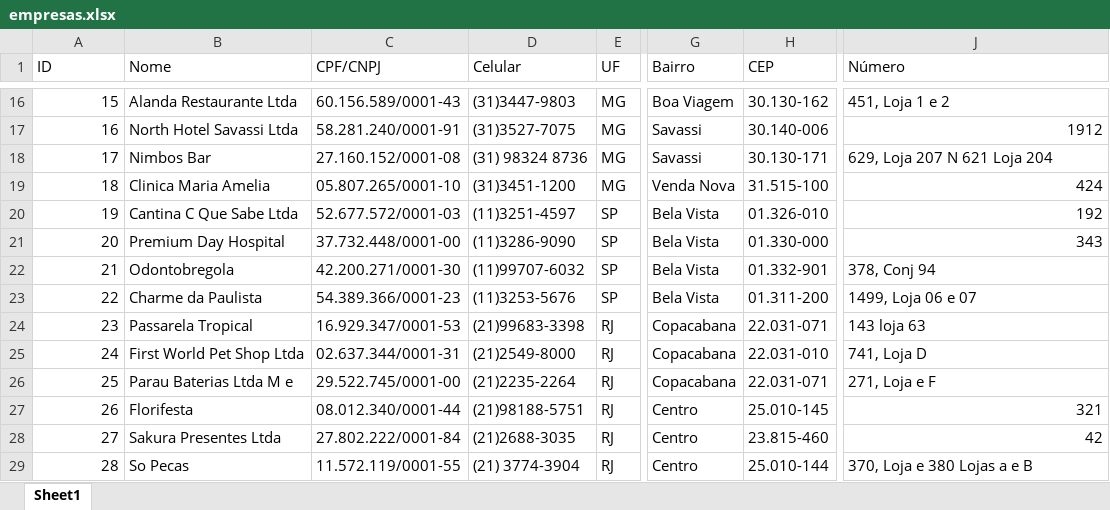
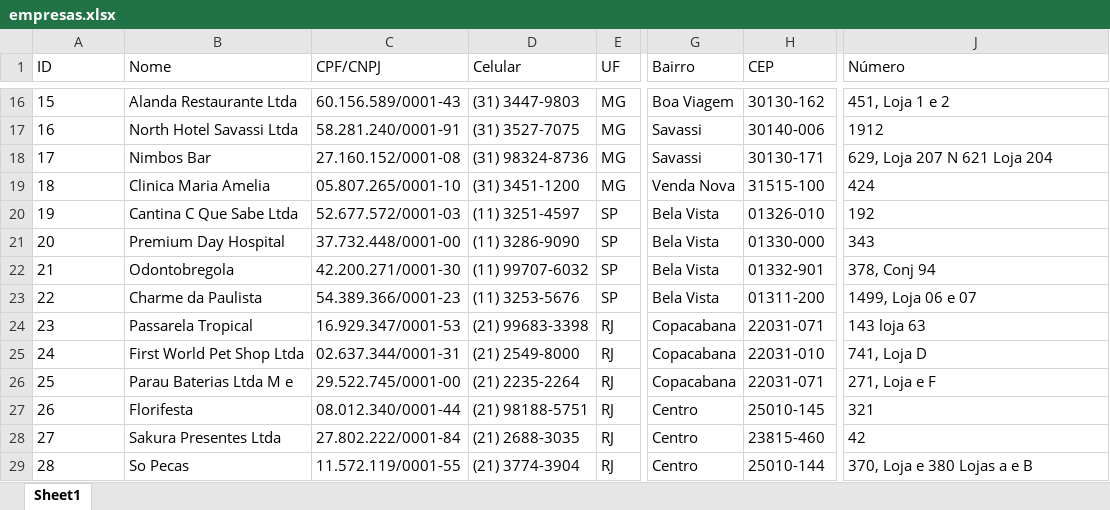
Before and after one commit to pedroo473/meu-sistema, an Excel workbook: empresas.xlsx, sheet Sheet1, drawn as a sheet; only a part is shown, gaps mark what is left out; values as stored, in another font and other column widths than the file's, no borders; the diff covers the shown part only; the diff names each change by its address in the sheet, - before the commit and + after, or states it on an @@ line.

```diff
--- a/empresas.xlsx (sheet Sheet1)
+++ b/empresas.xlsx (sheet Sheet1)
-A16:A29 alignment: right
+A16:A29 alignment: left
-D16 (Celular): (31)3447-9803
+D16 (Celular): (31) 3447-9803
-H16 (CEP): 30.130-162
+H16 (CEP): 30130-162
-D17 (Celular): (31)3527-7075
+D17 (Celular): (31) 3527-7075
-H17 (CEP): 30.140-006
+H17 (CEP): 30140-006
-J17 alignment: right
+J17 alignment: left
-D18 (Celular): (31) 98324 8736
+D18 (Celular): (31) 98324-8736
-H18 (CEP): 30.130-171
+H18 (CEP): 30130-171
-D19 (Celular): (31)3451-1200
+D19 (Celular): (31) 3451-1200
-H19 (CEP): 31.515-100
+H19 (CEP): 31515-100
-J19:J21 alignment: right
+J19:J21 alignment: left
-D20 (Celular): (11)3251-4597
+D20 (Celular): (11) 3251-4597
-H20 (CEP): 01.326-010
+H20 (CEP): 01326-010
-D21 (Celular): (11)3286-9090
+D21 (Celular): (11) 3286-9090
-H21 (CEP): 01.330-000
+H21 (CEP): 01330-000
-D22 (Celular): (11)99707-6032
+D22 (Celular): (11) 99707-6032
-H22 (CEP): 01.332-901
+H22 (CEP): 01332-901
-D23 (Celular): (11)3253-5676
+D23 (Celular): (11) 3253-5676
-H23 (CEP): 01.311-200
+H23 (CEP): 01311-200
-D24 (Celular): (21)99683-3398
+D24 (Celular): (21) 99683-3398
-H24 (CEP): 22.031-071
+H24 (CEP): 22031-071
-D25 (Celular): (21)2549-8000
+D25 (Celular): (21) 2549-8000
-H25 (CEP): 22.031-010
+H25 (CEP): 22031-010
-D26 (Celular): (21)2235-2264
+D26 (Celular): (21) 2235-2264
-H26 (CEP): 22.031-071
+H26 (CEP): 22031-071
-D27 (Celular): (21)98188-5751
+D27 (Celular): (21) 98188-5751
-H27 (CEP): 25.010-145
+H27 (CEP): 25010-145
-J27:J28 alignment: right
+J27:J28 alignment: left
-D28 (Celular): (21)2688-3035
+D28 (Celular): (21) 2688-3035
-H28 (CEP): 23.815-460
+H28 (CEP): 23815-460
-H29 (CEP): 25.010-144
+H29 (CEP): 25010-144
```
Also changed, not shown: 1 added row, 84 edited cells and cell formats elsewhere in this sheet, 15 other files.
